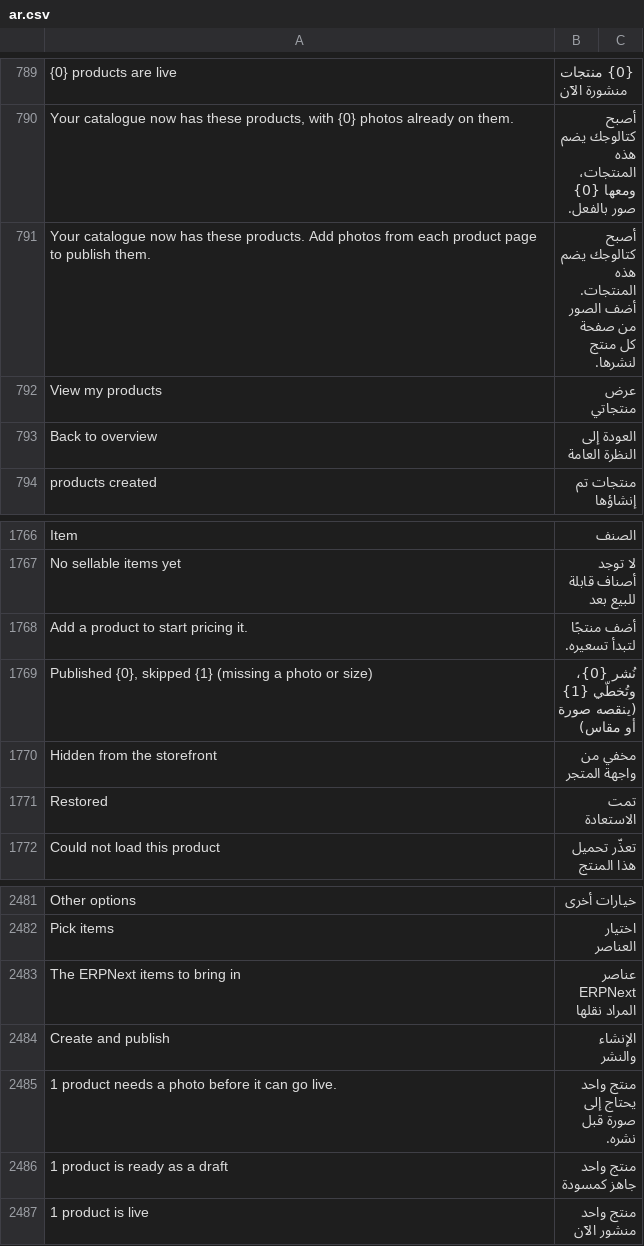
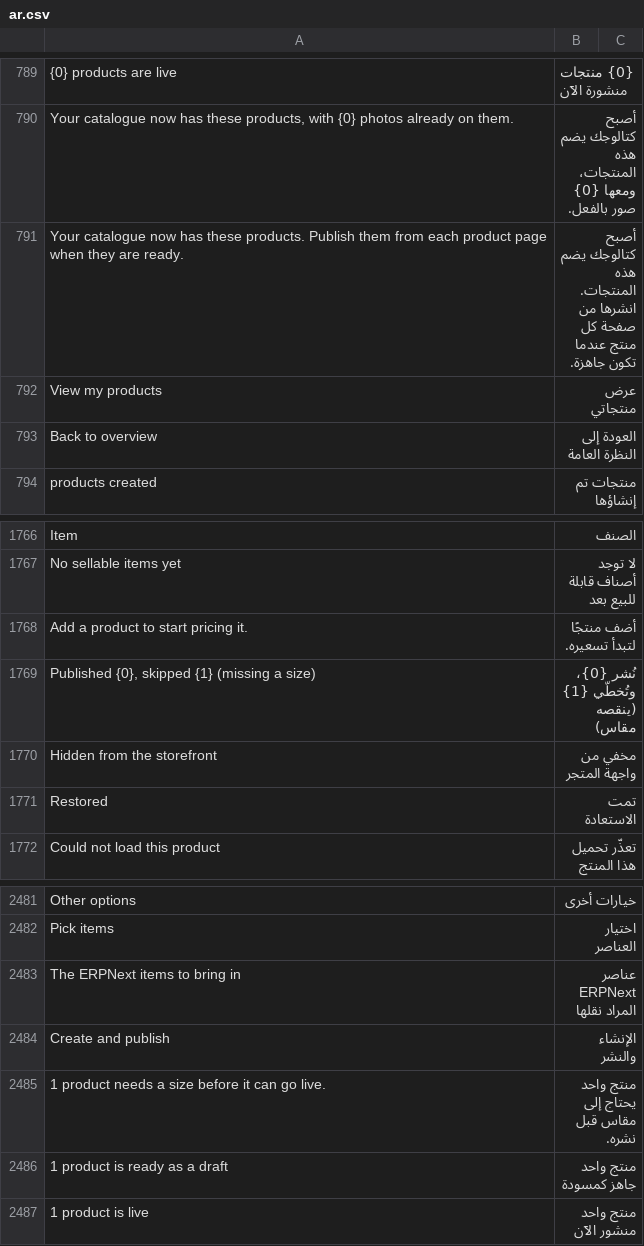
Before and after one commit to bwhtech/commera, a CSV file: commera/translations/ar.csv, drawn as a sheet; only a part is shown, gaps mark what is left out; the diff covers the shown part only; the diff names each change by its address in the sheet, - before the commit and + after, or states it on an @@ line.

Commit message:
feat(catalog): publish a product without a photo

```diff
--- a/commera/translations/ar.csv
+++ b/commera/translations/ar.csv
-A791: …these products. Add photos from each product page to publish them.
+A791: …these products. Publish them from each product page when they are ready.
-B791: …هذه المنتجات. أضف الصور من صفحة كل منتج لنشرها.
+B791: …هذه المنتجات. انشرها من صفحة كل منتج عندما تكون جاهزة.
-A1769: …(missing a photo or size)
+A1769: …(missing a size)
-B1769: نُشر {0}، وتُخطّي {1} (ينقصه صورة أو مقاس)
+B1769: نُشر {0}، وتُخطّي {1} (ينقصه مقاس)
-A2485: …needs a photo before it…
+A2485: …needs a size before it…
-B2485: منتج واحد يحتاج إلى صورة قبل نشره.
+B2485: منتج واحد يحتاج إلى مقاس قبل نشره.
```
Also changed, not shown: 7 added rows, 5 removed rows and 8 edited cells elsewhere in this file, 30 other files.
